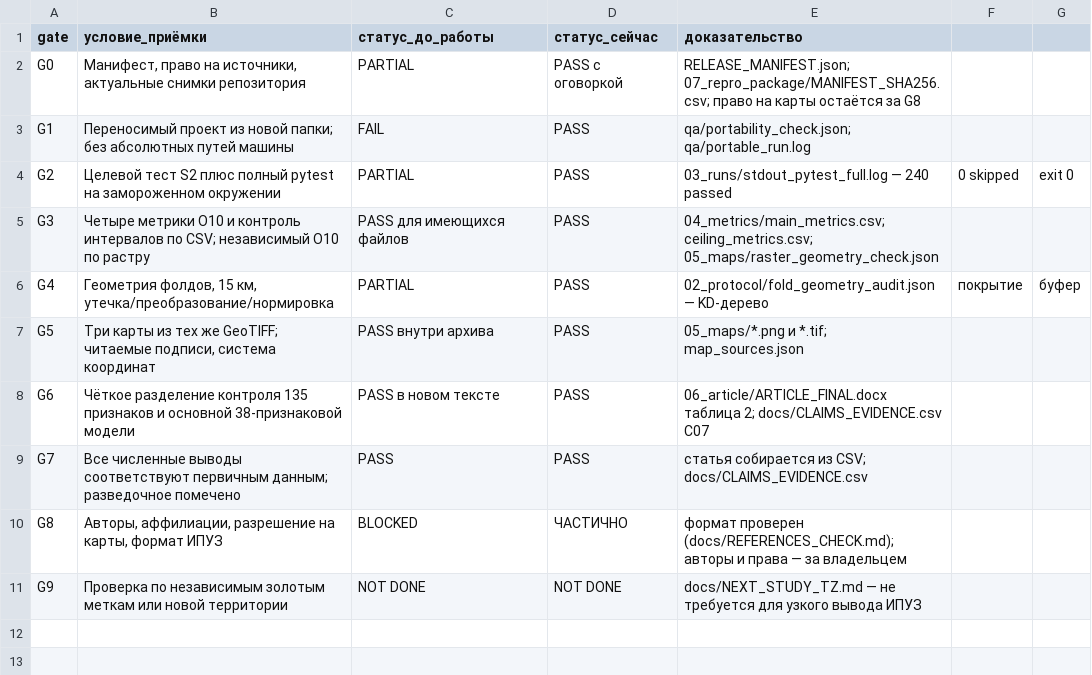
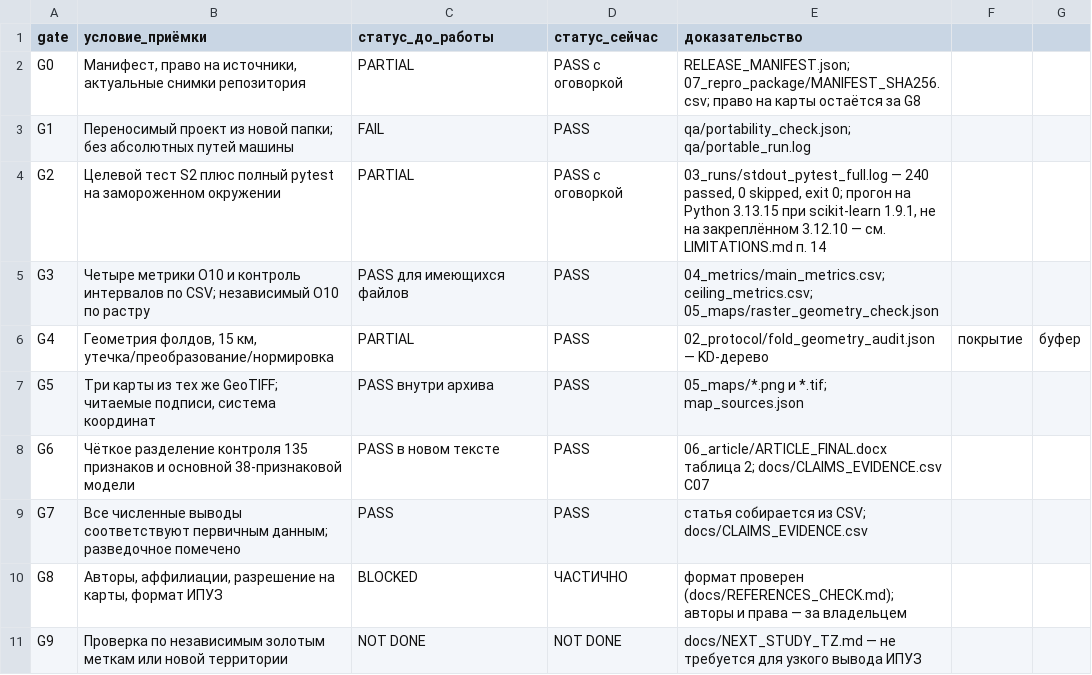
Before and after one commit to janfik200-prog/GEO, a CSV file: docs_ipuz/GATES.csv, drawn as a sheet.

Commit message:
ИПУЗ: оговорка о версии языка в прогоне тестов

```diff
--- a/docs_ipuz/GATES.csv
+++ b/docs_ipuz/GATES.csv
@@ -3,3 +3,3 @@ G0,"Манифест, право на источники, актуальные
 G1,"Переносимый проект из новой папки; без абсолютных путей машины",FAIL,PASS,qa/portability_check.json; qa/portable_run.log
-G2,"Целевой тест S2 плюс полный pytest на замороженном окружении",PARTIAL,PASS,03_runs/stdout_pytest_full.log — 240 passed, 0 skipped, exit 0
+G2,"Целевой тест S2 плюс полный pytest на замороженном окружении",PARTIAL,PASS с оговоркой,"03_runs/stdout_pytest_full.log — 240 passed, 0 skipped, exit 0; прогон на Python 3.13.15 при scikit-learn 1.9.1, не на закреплённом 3.12.10 — см. LIMITATIONS.md п. 14"
 G3,"Четыре метрики O10 и контроль интервалов по CSV; независимый O10 по растру",PASS для имеющихся файлов,PASS,04_metrics/main_metrics.csv; ceiling_metrics.csv; 05_maps/raster_geometry_check.json
```
Also changed, not shown: 2 other files.
